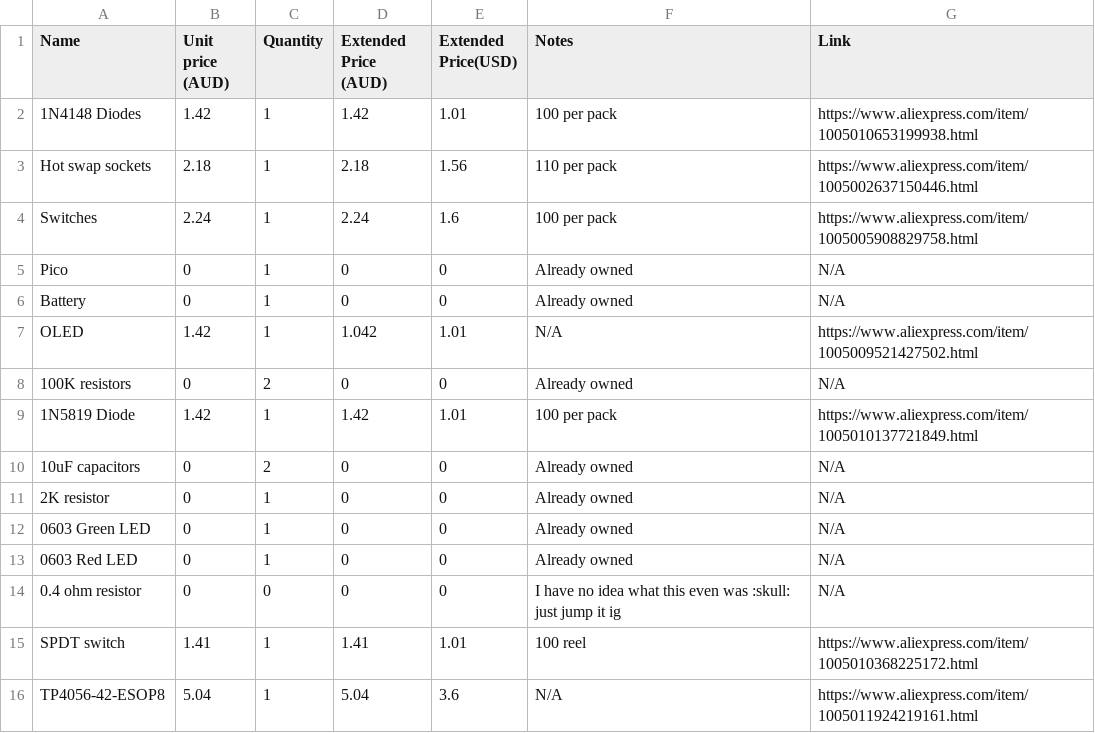
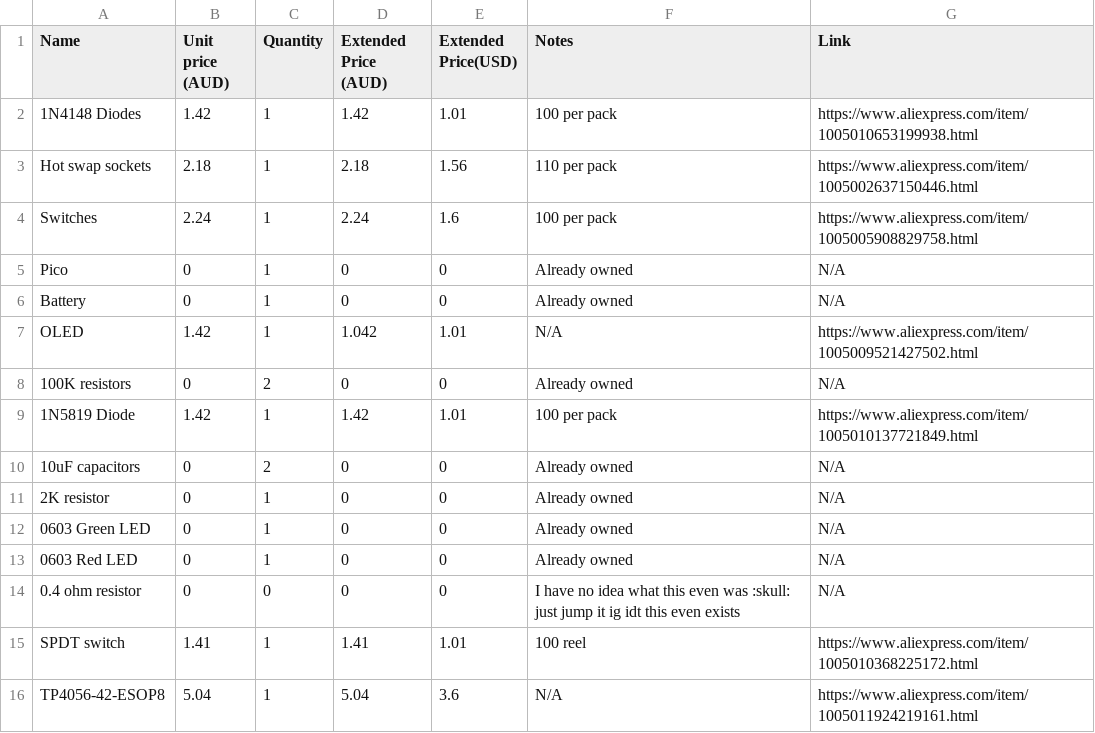
Before and after one commit to 0x62b/YetAnotherKeyboard, a CSV file: BOM.csv, drawn as a sheet.

Commit message:
idt you CAN get a .4 resistor lmao

```diff
--- a/BOM.csv
+++ b/BOM.csv
@@ -13,3 +13,3 @@ OLED,1.42,1,1.042,1.01,N/A,https://www.aliexpress.com/item/1005009521427502.html
 0603 Red LED,0,1,0,0,Already owned,N/A
-0.4 ohm resistor,0,0,0,0,I have no idea what this even was :skull: just jump it ig,N/A
+0.4 ohm resistor,0,0,0,0,I have no idea what this even was :skull: just jump it ig idt this even exists,N/A
 SPDT switch,1.41,1,1.41,1.01,100 reel,https://www.aliexpress.com/item/1005010368225172.html
```
